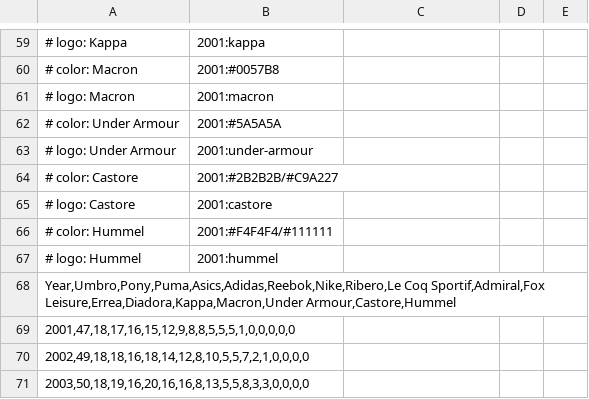
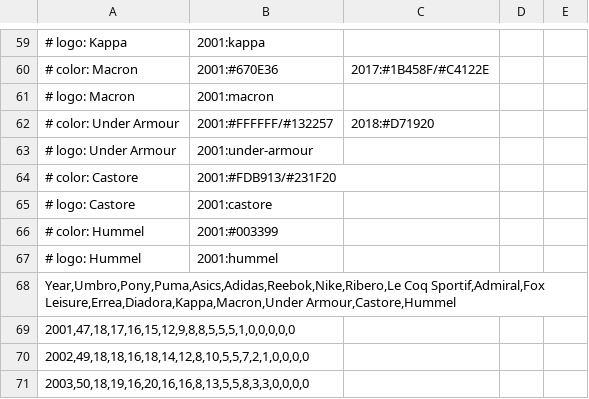
Before and after one commit to whitney-jon/Trekjon, a CSV file: videos/2026-11-03/pl-kit-suppliers/pl-kit-suppliers.csv, drawn as a sheet; only a part is shown, gaps mark what is left out; the diff covers the shown part only.

```diff
--- a/videos/2026-11-03/pl-kit-suppliers/pl-kit-suppliers.csv
+++ b/videos/2026-11-03/pl-kit-suppliers/pl-kit-suppliers.csv
@@ -59,9 +59,9 @@
 # logo: Kappa | 2001:kappa
-# color: Macron | 2001:#0057B8
+# color: Macron | 2001:#670E36 | 2017:#1B458F/#C4122E
 # logo: Macron | 2001:macron
-# color: Under Armour | 2001:#5A5A5A
+# color: Under Armour | 2001:#FFFFFF/#132257 | 2018:#D71920
 # logo: Under Armour | 2001:under-armour
-# color: Castore | 2001:#2B2B2B/#C9A227
+# color: Castore | 2001:#FDB913/#231F20
 # logo: Castore | 2001:castore
-# color: Hummel | 2001:#F4F4F4/#111111
+# color: Hummel | 2001:#003399
 # logo: Hummel | 2001:hummel
```
Also changed, not shown: 23 edited cells elsewhere in this file, 3 other files.
